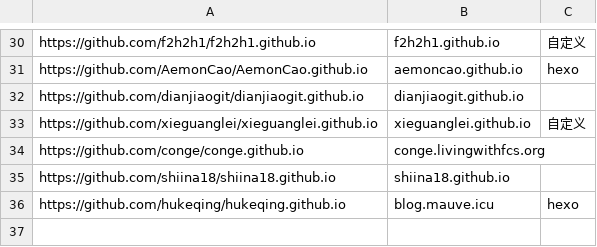
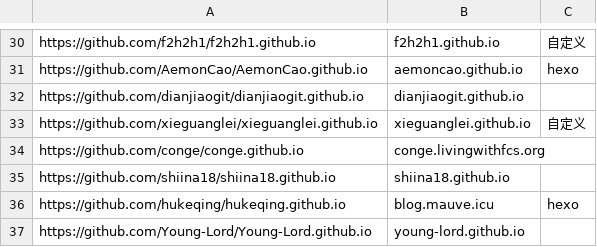
Before and after one commit to nobodxbodon/collection-of-chinese-blogs, a CSV file: 原型/仓库列表.csv, drawn as a sheet; only a part is shown, gaps mark what is left out; the diff names each change by its address in the sheet, - before the commit and + after, or states it on an @@ line.

```diff
--- a/原型/仓库列表.csv
+++ b/原型/仓库列表.csv
+row 37: https://github.com/Young-Lord/Young-Lord.github.io | young-lord.github.io
```
Also changed, not shown: 原型/博文目录.csv, 原型/统计数据.csv.
